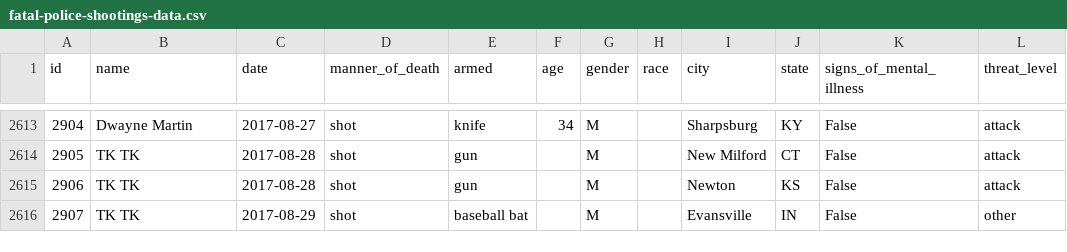
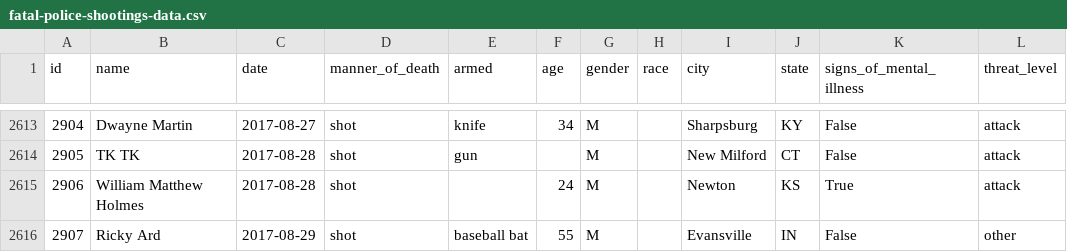
Before and after one commit to joshbegley/wapo-police-shootings, a CSV file: fatal-police-shootings-data.csv, drawn as a sheet; only a part is shown, gaps mark what is left out; the diff names each change by its address in the sheet, - before the commit and + after, or states it on an @@ line.

Commit message:
automatic updates

```diff
--- a/fatal-police-shootings-data.csv
+++ b/fatal-police-shootings-data.csv
-B2615 (name): TK TK
+B2615 (name): William Matthew Holmes
-E2615 (armed): gun
+E2615 (armed): (empty)
-F2615 (age): (empty)
+F2615 (age): 24
-K2615 (signs_of_mental_illness): False
+K2615 (signs_of_mental_illness): True
-B2616 (name): TK TK
+B2616 (name): Ricky Ard
-F2616 (age): (empty)
+F2616 (age): 55
```
